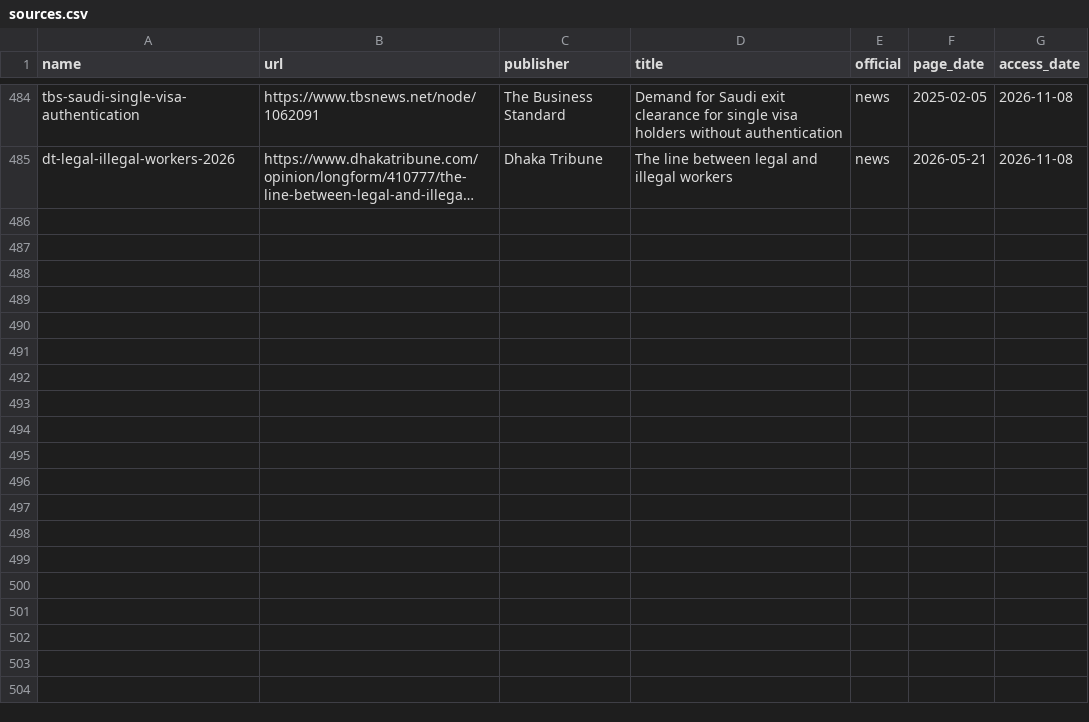
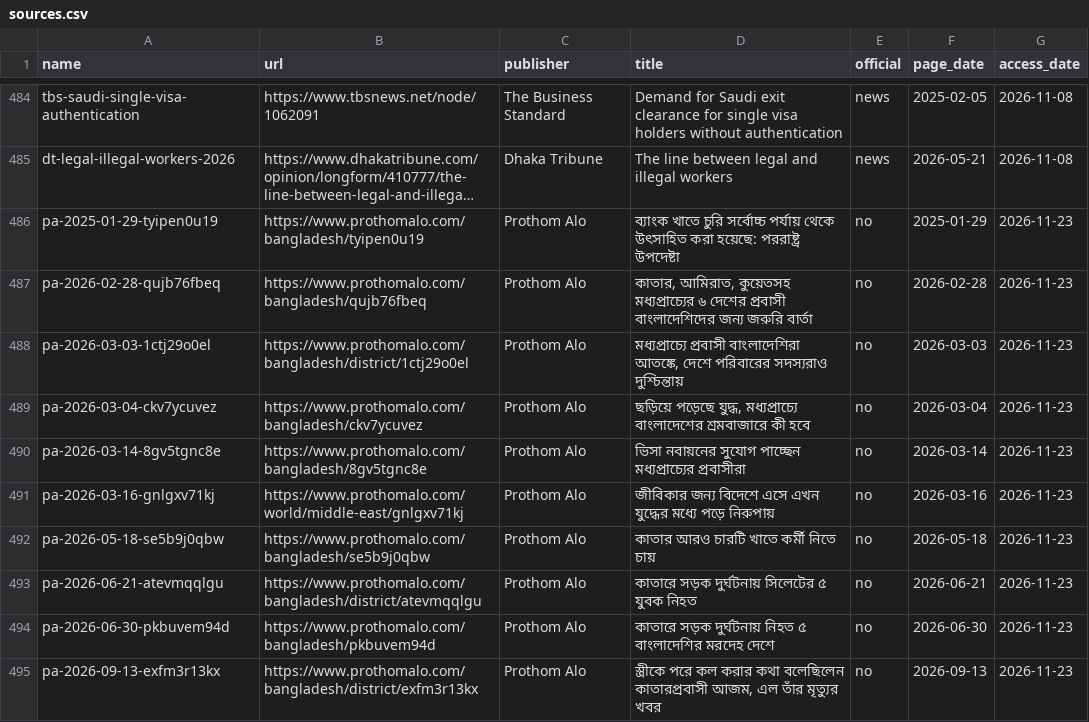
Before and after one commit to FiazAbrar/bsaisl-migration-knowledge-base, a CSV file: countries/qatar/sources.csv, drawn as a sheet; only a part is shown, gaps mark what is left out; long unchanged cells end in …; the diff names each change by its address in the sheet, - before the commit and + after, or states it on an @@ line.

```diff
--- a/countries/qatar/sources.csv
+++ b/countries/qatar/sources.csv
+row 486: pa-2025-01-29-tyipen0u19 | https://www.prothomalo.com/bangladesh/tyipen0u19 | Prothom Alo | ব্যাংক খাতে চুরি সর্বোচ্চ পর্যায় থেকে উৎসাহিত করা হয়েছে: পররাষ্ট্র উপদেষ্টা | no | 2025-01-29 | 2026-11-23
+row 487: pa-2026-02-28-qujb76fbeq | https://www.prothomalo.com/bangladesh/qujb76fbeq | Prothom Alo | কাতার, আমিরাত, কুয়েতসহ মধ্যপ্রাচ্যের ৬ দেশের প্রবাসী বাংলাদেশিদের জন্য জরুরি বার্তা | no | 2026-02-28 | 2026-11-23
+row 488: pa-2026-03-03-1ctj29o0el | https://www.prothomalo.com/bangladesh/district/1ctj29o0el | Prothom Alo | মধ্যপ্রাচ্যে প্রবাসী বাংলাদেশিরা আতঙ্কে, দেশে পরিবারের সদস্যরাও দুশ্চিন্তায় | no | 2026-03-03 | 2026-11-23
+row 489: pa-2026-03-04-ckv7ycuvez | https://www.prothomalo.com/bangladesh/ckv7ycuvez | Prothom Alo | ছড়িয়ে পড়েছে যুদ্ধ, মধ্যপ্রাচ্যে বাংলাদেশের শ্রমবাজারে কী হবে | no | 2026-03-04 | 2026-11-23
+row 490: pa-2026-03-14-8gv5tgnc8e | https://www.prothomalo.com/bangladesh/8gv5tgnc8e | Prothom Alo | ভিসা নবায়নের সুযোগ পাচ্ছেন মধ্যপ্রাচ্যের প্রবাসীরা | no | 2026-03-14 | 2026-11-23
+row 491: pa-2026-03-16-gnlgxv71kj | https://www.prothomalo.com/world/middle-east/gnlgxv71kj | Prothom Alo | জীবিকার জন্য বিদেশে এসে এখন যুদ্ধের মধ্যে পড়ে নিরুপায় | no | 2026-03-16 | 2026-11-23
+row 492: pa-2026-05-18-se5b9j0qbw | https://www.prothomalo.com/bangladesh/se5b9j0qbw | Prothom Alo | কাতার আরও চারটি খাতে কর্মী নিতে চায় | no | 2026-05-18 | 2026-11-23
+row 493: pa-2026-06-21-atevmqqlgu | https://www.prothomalo.com/bangladesh/district/atevmqqlgu | Prothom Alo | কাতারে সড়ক দুর্ঘটনায় সিলেটের ৫ যুবক নিহত | no | 2026-06-21 | 2026-11-23
+row 494: pa-2026-06-30-pkbuvem94d | https://www.prothomalo.com/bangladesh/pkbuvem94d | Prothom Alo | কাতারে সড়ক দুর্ঘটনায় নিহত ৫ বাংলাদেশির মরদেহ দেশে | no | 2026-06-30 | 2026-11-23
+row 495: pa-2026-09-13-exfm3r13kx | https://www.prothomalo.com/bangladesh/district/exfm3r13kx | Prothom Alo | স্ত্রীকে পরে কল করার কথা বলেছিলেন কাতারপ্রবাসী আজম, এল তাঁর মৃত্যুর খবর | no | 2026-09-13 | 2026-11-23
```
Also changed, not shown: countries/qatar/sources/_fetchlog.csv, 14 other files.
